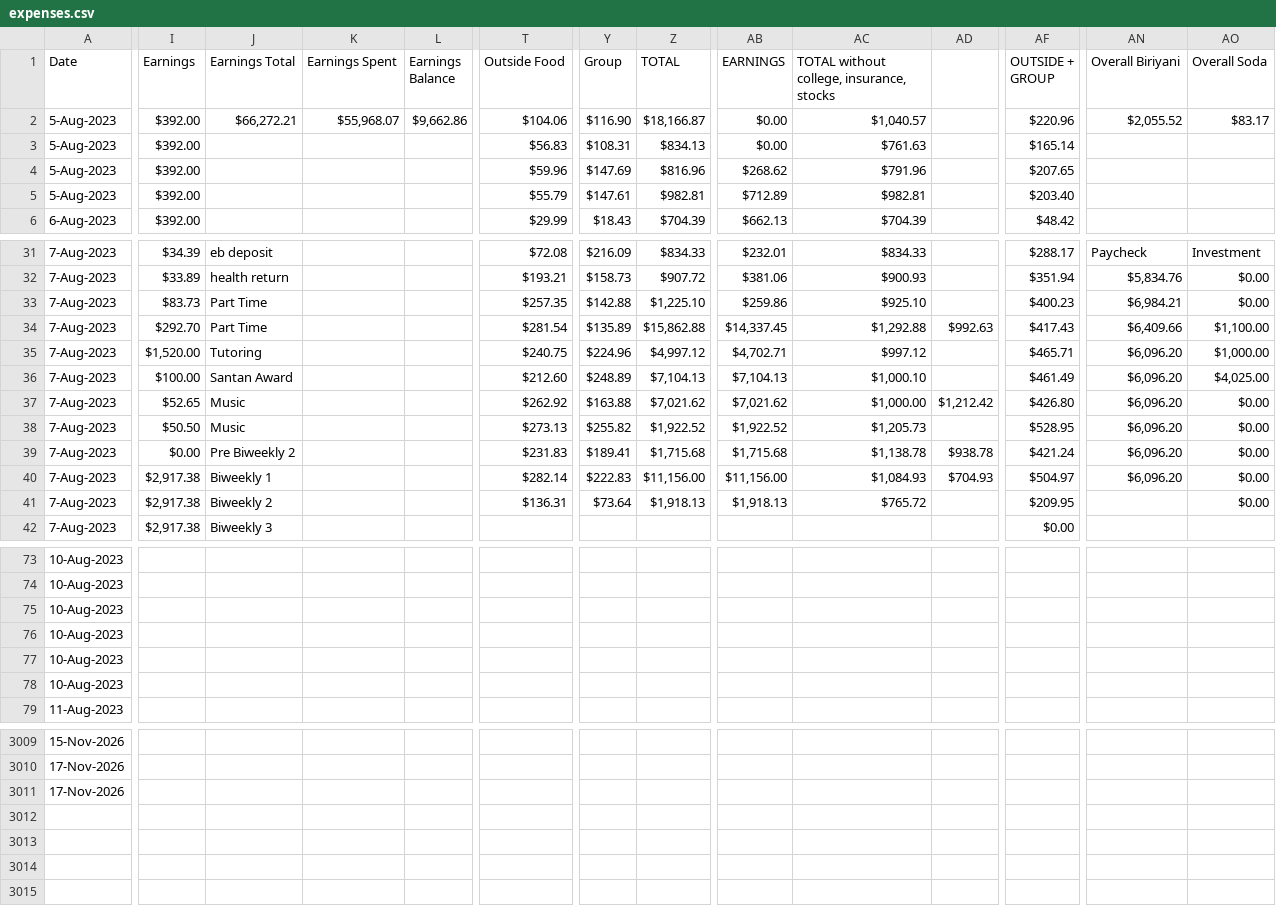
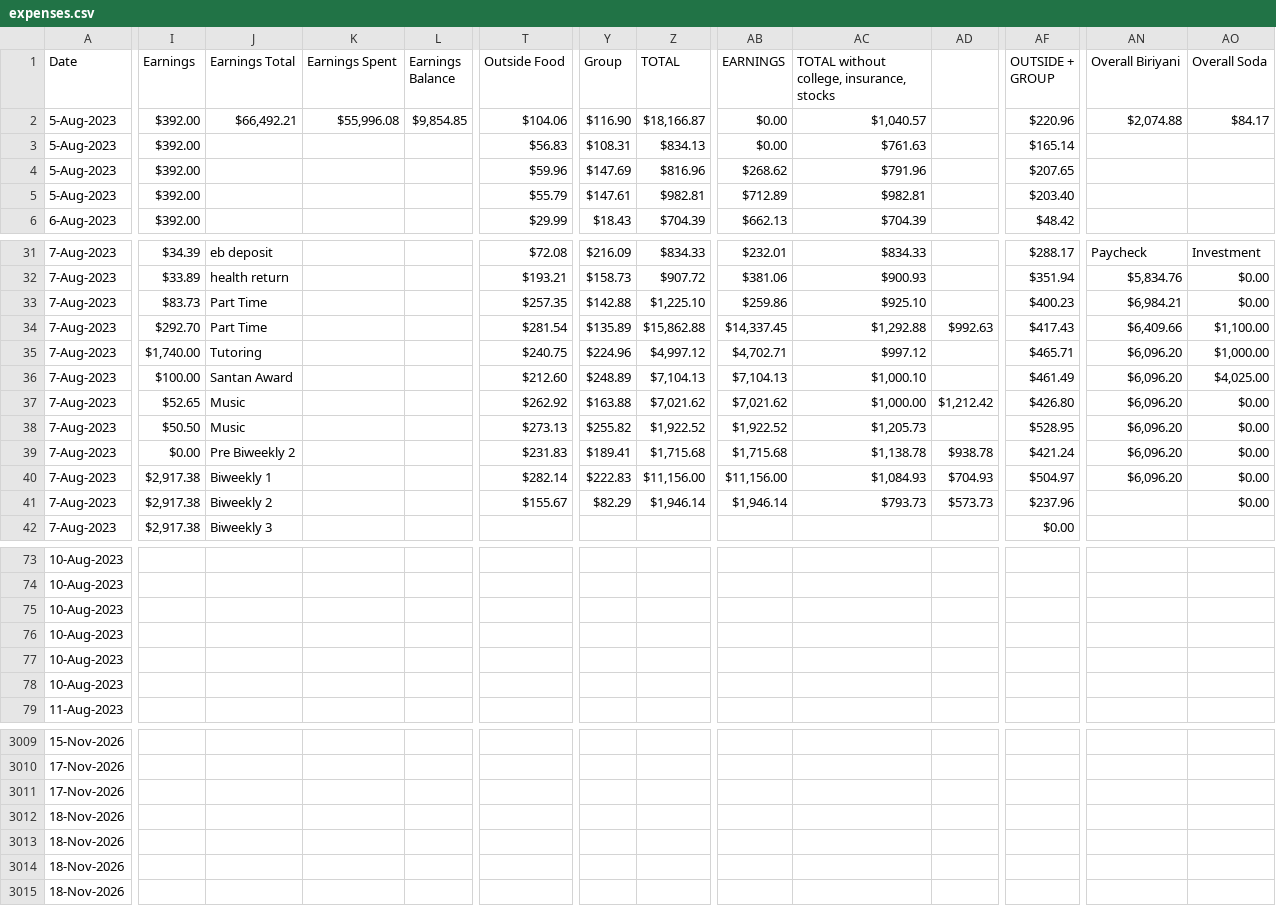
Before and after one commit to gauthiii/weight_flowchart, a CSV file: data/expenses.csv, drawn as a sheet; only a part is shown, gaps mark what is left out; rows hold the shown columns only; the diff covers the shown part only; the diff names each change by its address in the sheet, - before the commit and + after, or states it on an @@ line.

```diff
--- a/data/expenses.csv
+++ b/data/expenses.csv
-J2 (Earnings Total): $66,272.21
+J2 (Earnings Total): $66,492.21
-K2 (Earnings Spent): $55,968.07
+K2 (Earnings Spent): $55,996.08
-L2 (Earnings Balance): $9,662.86
+L2 (Earnings Balance): $9,854.85
-AN2 (Overall Biriyani): $2,055.52
+AN2 (Overall Biriyani): $2,074.88
-AO2 (Overall Soda): $83.17
+AO2 (Overall Soda): $84.17
-I35 (Earnings): $1,520.00
+I35 (Earnings): $1,740.00
-T41 (Outside Food): $136.31
+T41 (Outside Food): $155.67
-Y41 (Group): $73.64
+Y41 (Group): $82.29
-Z41 (TOTAL): $1,918.13
+Z41 (TOTAL): $1,946.14
-AB41 (EARNINGS): $1,918.13
+AB41 (EARNINGS): $1,946.14
-AC41: $765.72
+AC41: $793.73
-AD41: (empty)
+AD41: $573.73
-AF41 (OUTSIDE + GROUP): $209.95
+AF41 (OUTSIDE + GROUP): $237.96
+row 3012: 18-Nov-2026
+row 3013: 18-Nov-2026
+row 3014: 18-Nov-2026
+row 3015: 18-Nov-2026
```
Also changed, not shown: 5 edited cells elsewhere in this file, data/calories.csv, 4 other files.
